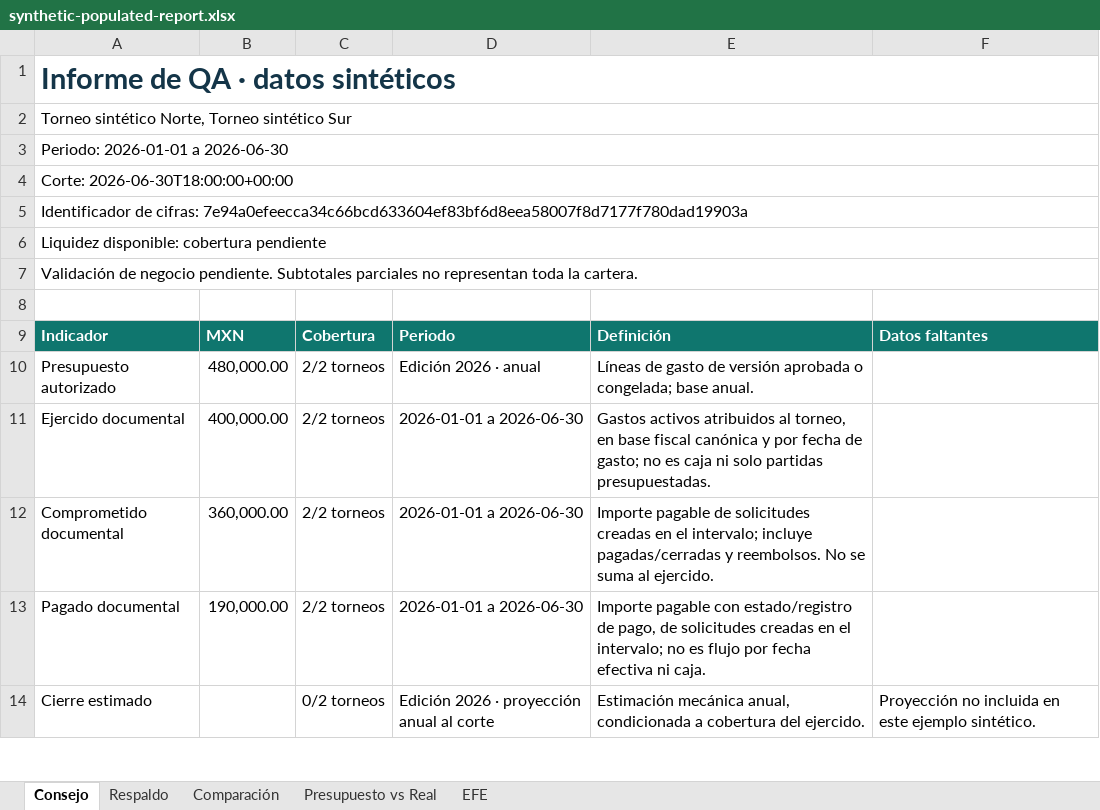
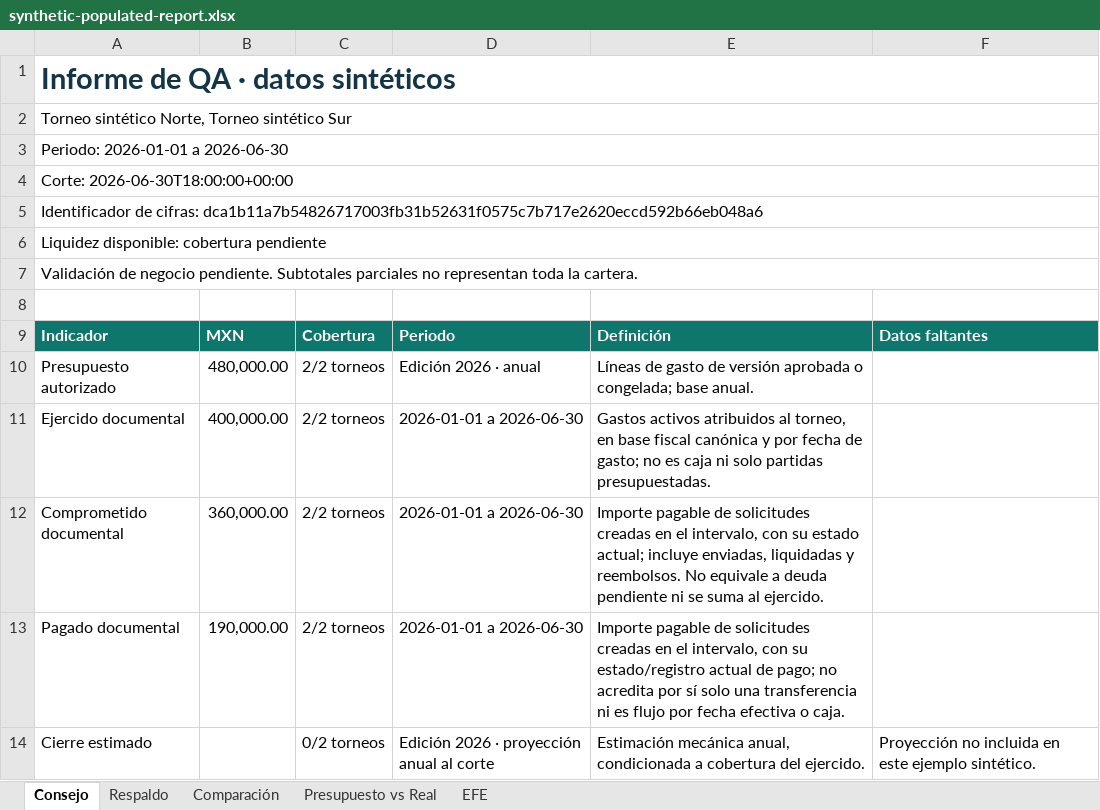
Before and after one commit to fmfg03/samchatint, an Excel workbook: docs/evidence/direction-report-redesign/synthetic-populated-report.xlsx, sheet Consejo, drawn as a sheet; only a part is shown; values as stored, in another font and other column widths than the file's, no borders; the diff names each change by its address in the sheet, - before the commit and + after, or states it on an @@ line.

```diff
--- a/docs/evidence/direction-report-redesign/synthetic-populated-report.xlsx (sheet Consejo)
+++ b/docs/evidence/direction-report-redesign/synthetic-populated-report.xlsx (sheet Consejo)
-A5: …de cifras: 7e94a0efeecca34c66bcd633604ef83bf6d8eea58007f8d7177f780dad19903a
+A5: …de cifras: dca1b11a7b54826717003fb31b52631f0575c7b717e2620eccd592b66eb048a6
-E12: …en el intervalo; incluye pagadas/cerradas y reembolsos. No se suma…
+E12: …en el intervalo, con su estado actual; incluye enviadas, liquidadas y reembolsos. No equivale a deuda pendiente ni se suma…
-E13: Importe pagable con estado/registro de pago, de solicitudes creadas en el intervalo; no es flujo por fecha efectiva ni caja.
+E13: Importe pagable de solicitudes creadas en el intervalo, con su estado/registro actual de pago; no acredita por sí solo una transferencia ni es flujo por fecha efectiva o caja.
```
Also changed, not shown: sheet Respaldo, docs/evidence/direction-report-redesign/synthetic-report.xlsx, 24 other files.
